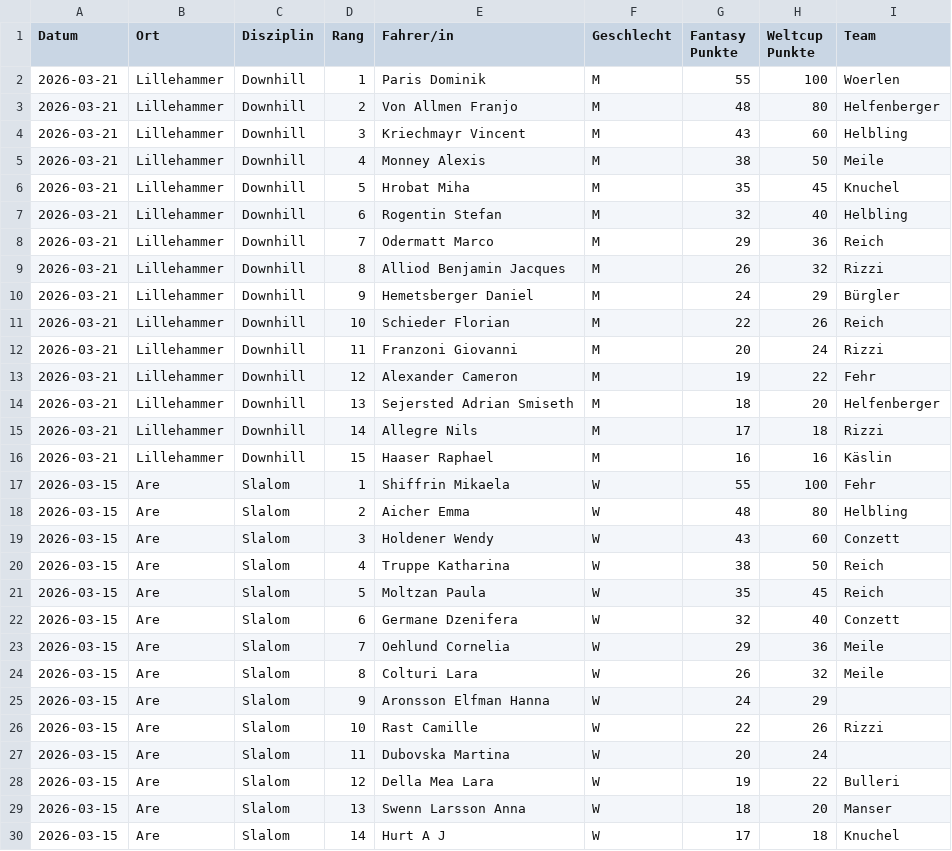
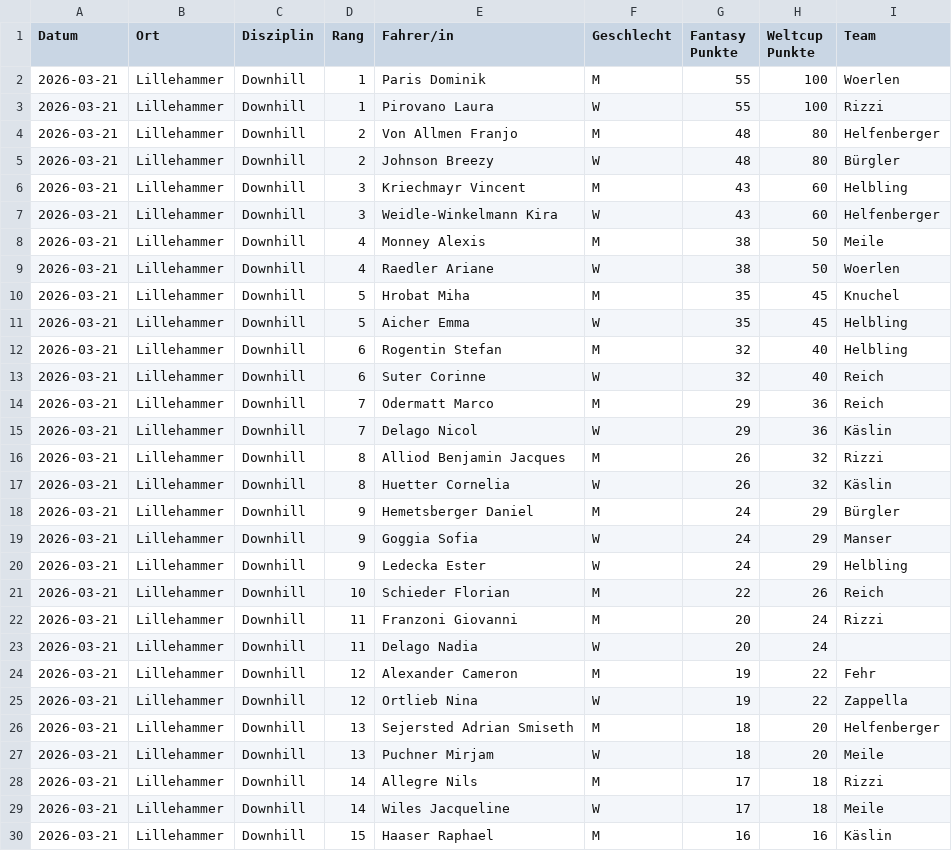
Before and after one commit to leasennch/skifantasy-results, a CSV file: watson/fantasy_points_watson_point_races.csv, drawn as a sheet; only a part is shown; the shorter side is filled out with more unchanged rows; the diff covers the shown part only; the diff names each change by its address in the sheet, - before the commit and + after, or states it on an @@ line.

```diff
--- a/watson/fantasy_points_watson_point_races.csv
+++ b/watson/fantasy_points_watson_point_races.csv
+row 3: 2026-03-21 | Lillehammer | Downhill | 1 | Pirovano Laura | W | 55 | 100 | Rizzi
+row 5: 2026-03-21 | Lillehammer | Downhill | 2 | Johnson Breezy | W | 48 | 80 | Bürgler
+row 7: 2026-03-21 | Lillehammer | Downhill | 3 | Weidle-Winkelmann Kira | W | 43 | 60 | Helfenberger
+row 9: 2026-03-21 | Lillehammer | Downhill | 4 | Raedler Ariane | W | 38 | 50 | Woerlen
+row 11: 2026-03-21 | Lillehammer | Downhill | 5 | Aicher Emma | W | 35 | 45 | Helbling
+row 13: 2026-03-21 | Lillehammer | Downhill | 6 | Suter Corinne | W | 32 | 40 | Reich
+row 15: 2026-03-21 | Lillehammer | Downhill | 7 | Delago Nicol | W | 29 | 36 | Käslin
+row 17: 2026-03-21 | Lillehammer | Downhill | 8 | Huetter Cornelia | W | 26 | 32 | Käslin
+row 19: 2026-03-21 | Lillehammer | Downhill | 9 | Goggia Sofia | W | 24 | 29 | Manser
+row 20: 2026-03-21 | Lillehammer | Downhill | 9 | Ledecka Ester | W | 24 | 29 | Helbling
+row 23: 2026-03-21 | Lillehammer | Downhill | 11 | Delago Nadia | W | 20 | 24
+row 25: 2026-03-21 | Lillehammer | Downhill | 12 | Ortlieb Nina | W | 19 | 22 | Zappella
+row 27: 2026-03-21 | Lillehammer | Downhill | 13 | Puchner Mirjam | W | 18 | 20 | Meile
+row 29: 2026-03-21 | Lillehammer | Downhill | 14 | Wiles Jacqueline | W | 17 | 18 | Meile
```
Also changed, not shown: 1 added row elsewhere in this file, unteresAaretal/fantasy_points_Unteres Aaretal_point_races.csv, watson/fantasy_points_watson_current_standings.csv, 12 other files.
